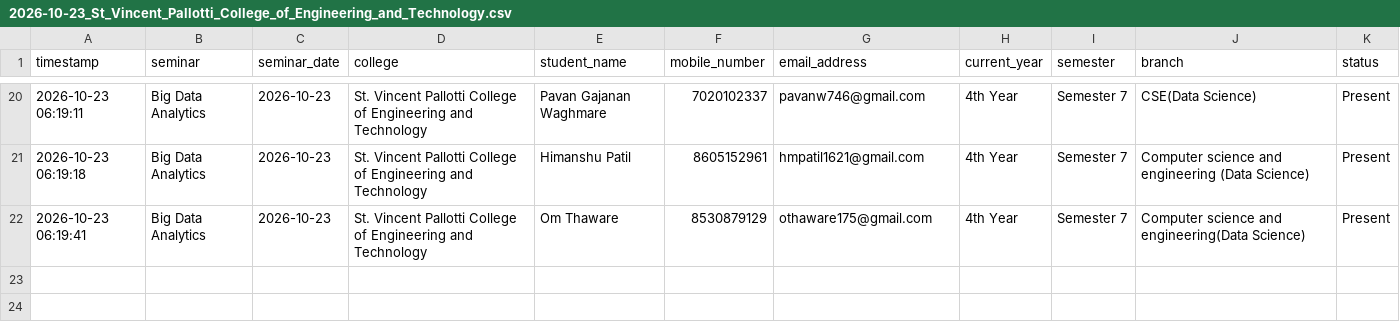
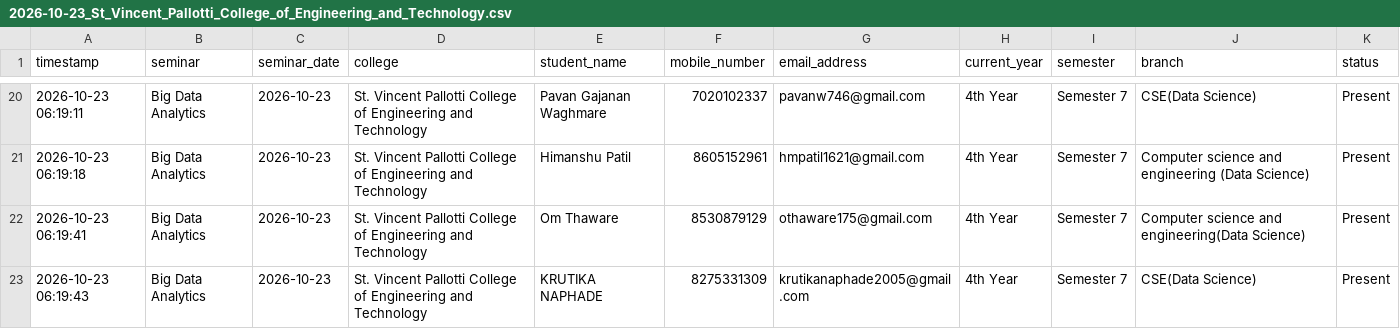
Before and after one commit to Niyaturetech/nt-student-attendance, a CSV file: attendance/2026-10-23_St_Vincent_Pallotti_College_of_Engineering_and_Technology.csv, drawn as a sheet; only a part is shown, gaps mark what is left out.

Commit message:
Update seminar attendance: 2026-10-23_St_Vincent_Pallotti_College_of_Engineering_and_Technology.csv

```diff
--- a/attendance/2026-10-23_St_Vincent_Pallotti_College_of_Engineering_and_Technology.csv
+++ b/attendance/2026-10-23_St_Vincent_Pallotti_College_of_Engineering_and_Technology.csv
@@ -22 +22,2 @@ timestamp,seminar,seminar_date,college,student_name,mobile_number,email_address,
 2026-10-23 06:19:41,Big Data Analytics,2026-10-23,St. Vincent Pallotti College of Engineering and Technology,Om Thaware,8530879129,othaware175@gmail.com,4th Year,Semester 7,Computer science and engineering(Data Science),Present
+2026-10-23 06:19:43,Big Data Analytics,2026-10-23,St. Vincent Pallotti College of Engineering and Technology,KRUTIKA NAPHADE,8275331309,krutikanaphade2005@gmail.com,4th Year,Semester 7,CSE(Data Science),Present
```
